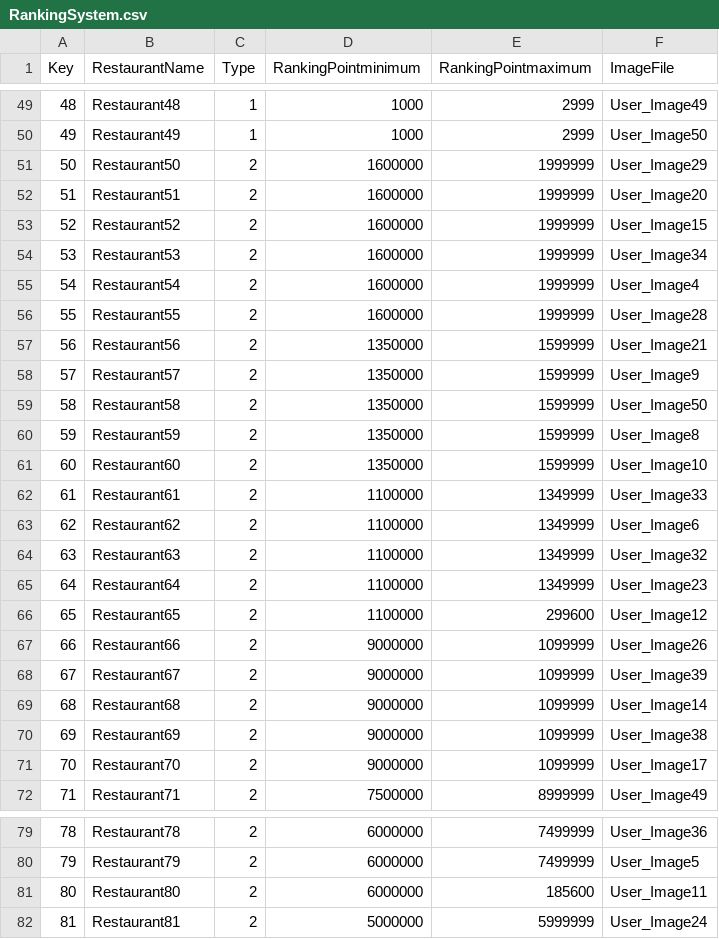
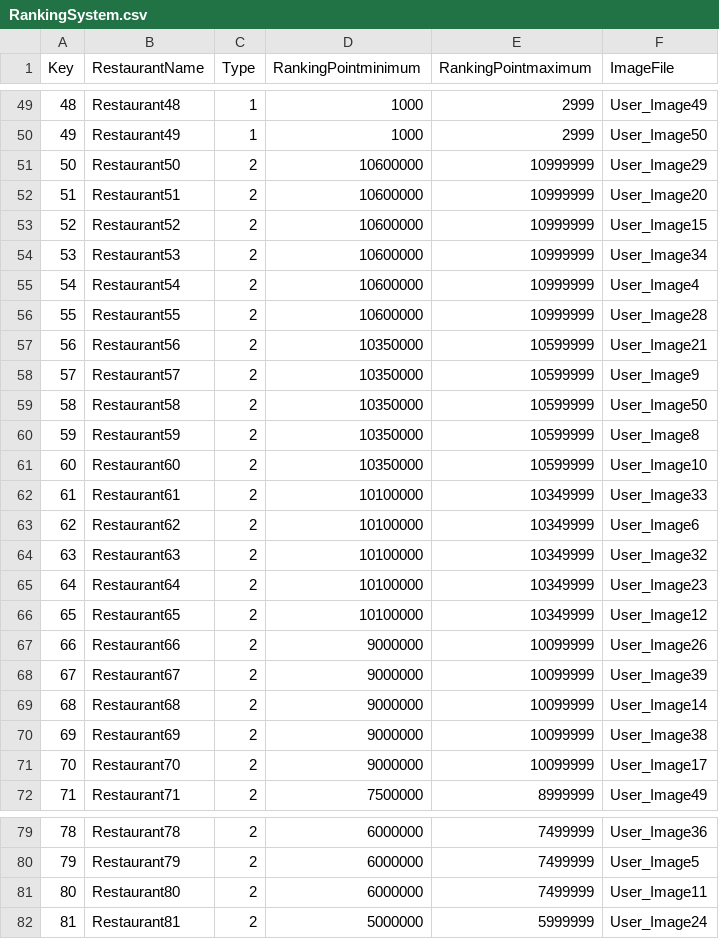
Before and after one commit to Jinwook-Lee9709/ReStartup, a CSV file: Assets/03_Resources/03_DataTable/RankingSystem.csv, drawn as a sheet; only a part is shown, gaps mark what is left out; the diff covers the shown part only.

Commit message:
RankingSystem 렝크별 적용

```diff
--- a/Assets/03_Resources/03_DataTable/RankingSystem.csv
+++ b/Assets/03_Resources/03_DataTable/RankingSystem.csv
@@ -50,23 +50,23 @@ Key,RestaurantName,Type,RankingPointminimum,RankingPointmaximum,ImageFile
 49,Restaurant49,1,1000,2999,User_Image50
-50,Restaurant50,2,1600000,1999999,User_Image29
-51,Restaurant51,2,1600000,1999999,User_Image20
-52,Restaurant52,2,1600000,1999999,User_Image15
-53,Restaurant53,2,1600000,1999999,User_Image34
-54,Restaurant54,2,1600000,1999999,User_Image4
-55,Restaurant55,2,1600000,1999999,User_Image28
-56,Restaurant56,2,1350000,1599999,User_Image21
-57,Restaurant57,2,1350000,1599999,User_Image9
-58,Restaurant58,2,1350000,1599999,User_Image50
-59,Restaurant59,2,1350000,1599999,User_Image8
-60,Restaurant60,2,1350000,1599999,User_Image10
-61,Restaurant61,2,1100000,1349999,User_Image33
-62,Restaurant62,2,1100000,1349999,User_Image6
-63,Restaurant63,2,1100000,1349999,User_Image32
-64,Restaurant64,2,1100000,1349999,User_Image23
-65,Restaurant65,2,1100000,299600,User_Image12
-66,Restaurant66,2,9000000,1099999,User_Image26
-67,Restaurant67,2,9000000,1099999,User_Image39
-68,Restaurant68,2,9000000,1099999,User_Image14
-69,Restaurant69,2,9000000,1099999,User_Image38
-70,Restaurant70,2,9000000,1099999,User_Image17
+50,Restaurant50,2,10600000,10999999,User_Image29
+51,Restaurant51,2,10600000,10999999,User_Image20
+52,Restaurant52,2,10600000,10999999,User_Image15
+53,Restaurant53,2,10600000,10999999,User_Image34
+54,Restaurant54,2,10600000,10999999,User_Image4
+55,Restaurant55,2,10600000,10999999,User_Image28
+56,Restaurant56,2,10350000,10599999,User_Image21
+57,Restaurant57,2,10350000,10599999,User_Image9
+58,Restaurant58,2,10350000,10599999,User_Image50
+59,Restaurant59,2,10350000,10599999,User_Image8
+60,Restaurant60,2,10350000,10599999,User_Image10
+61,Restaurant61,2,10100000,10349999,User_Image33
+62,Restaurant62,2,10100000,10349999,User_Image6
+63,Restaurant63,2,10100000,10349999,User_Image32
+64,Restaurant64,2,10100000,10349999,User_Image23
+65,Restaurant65,2,10100000,10349999,User_Image12
+66,Restaurant66,2,9000000,10099999,User_Image26
+67,Restaurant67,2,9000000,10099999,User_Image39
+68,Restaurant68,2,9000000,10099999,User_Image14
+69,Restaurant69,2,9000000,10099999,User_Image38
+70,Restaurant70,2,9000000,10099999,User_Image17
 71,Restaurant71,2,7500000,8999999,User_Image49
@@ -80,3 +80,3 @@ Key,RestaurantName,Type,RankingPointminimum,RankingPointmaximum,ImageFile
 79,Restaurant79,2,6000000,7499999,User_Image5
-80,Restaurant80,2,6000000,185600,User_Image11
+80,Restaurant80,2,6000000,7499999,User_Image11
 81,Restaurant81,2,5000000,5999999,User_Image24
```
Also changed, not shown: 3 edited cells elsewhere in this file, 11 other files.
